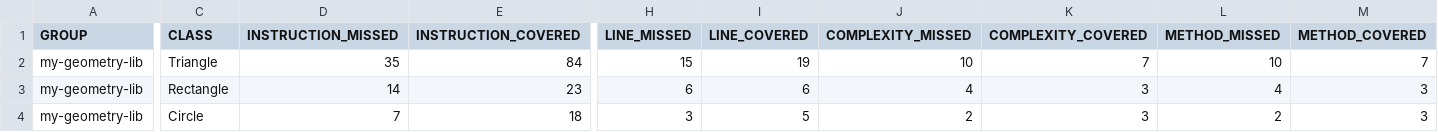
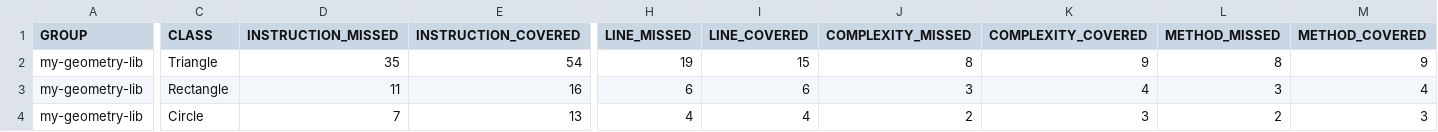
Before and after one commit to AlexBar201/my-geometry-lib, a CSV file: target/site/jacoco/jacoco.csv, drawn as a sheet; only a part is shown, gaps mark what is left out; the diff names each change by its address in the sheet, - before the commit and + after, or states it on an @@ line.

```diff
--- a/target/site/jacoco/jacoco.csv
+++ b/target/site/jacoco/jacoco.csv
-E2 (INSTRUCTION_COVERED): 84
+E2 (INSTRUCTION_COVERED): 54
-H2 (LINE_MISSED): 15
+H2 (LINE_MISSED): 19
-I2 (LINE_COVERED): 19
+I2 (LINE_COVERED): 15
-J2 (COMPLEXITY_MISSED): 10
+J2 (COMPLEXITY_MISSED): 8
-K2 (COMPLEXITY_COVERED): 7
+K2 (COMPLEXITY_COVERED): 9
-L2 (METHOD_MISSED): 10
+L2 (METHOD_MISSED): 8
-M2 (METHOD_COVERED): 7
+M2 (METHOD_COVERED): 9
-D3 (INSTRUCTION_MISSED): 14
+D3 (INSTRUCTION_MISSED): 11
-E3 (INSTRUCTION_COVERED): 23
+E3 (INSTRUCTION_COVERED): 16
-J3 (COMPLEXITY_MISSED): 4
+J3 (COMPLEXITY_MISSED): 3
-K3 (COMPLEXITY_COVERED): 3
+K3 (COMPLEXITY_COVERED): 4
-L3 (METHOD_MISSED): 4
+L3 (METHOD_MISSED): 3
-M3 (METHOD_COVERED): 3
+M3 (METHOD_COVERED): 4
-E4 (INSTRUCTION_COVERED): 18
+E4 (INSTRUCTION_COVERED): 13
-H4 (LINE_MISSED): 3
+H4 (LINE_MISSED): 4
-I4 (LINE_COVERED): 5
+I4 (LINE_COVERED): 4
```
Also changed, not shown: 14 other files.
